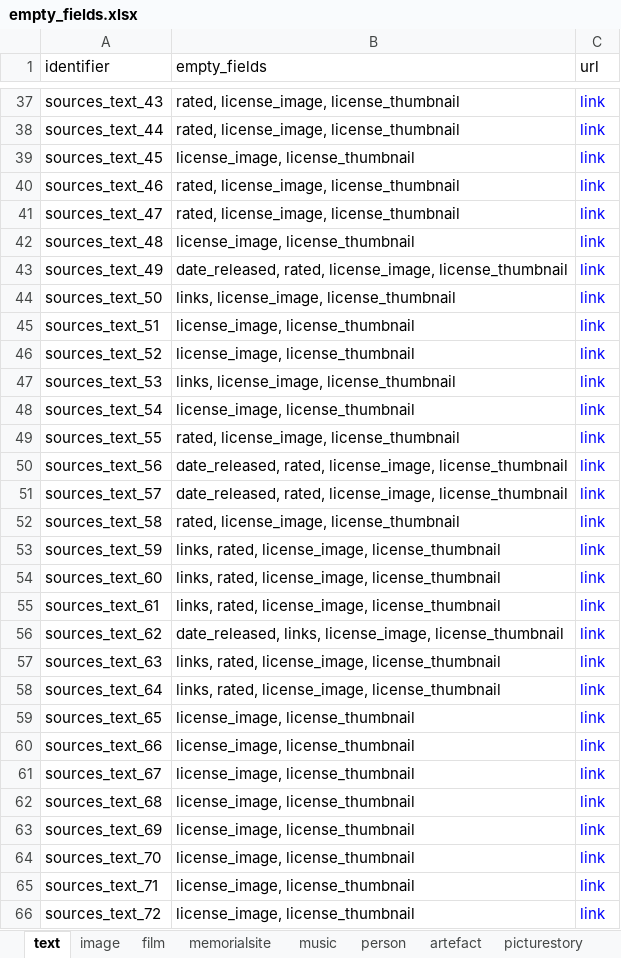
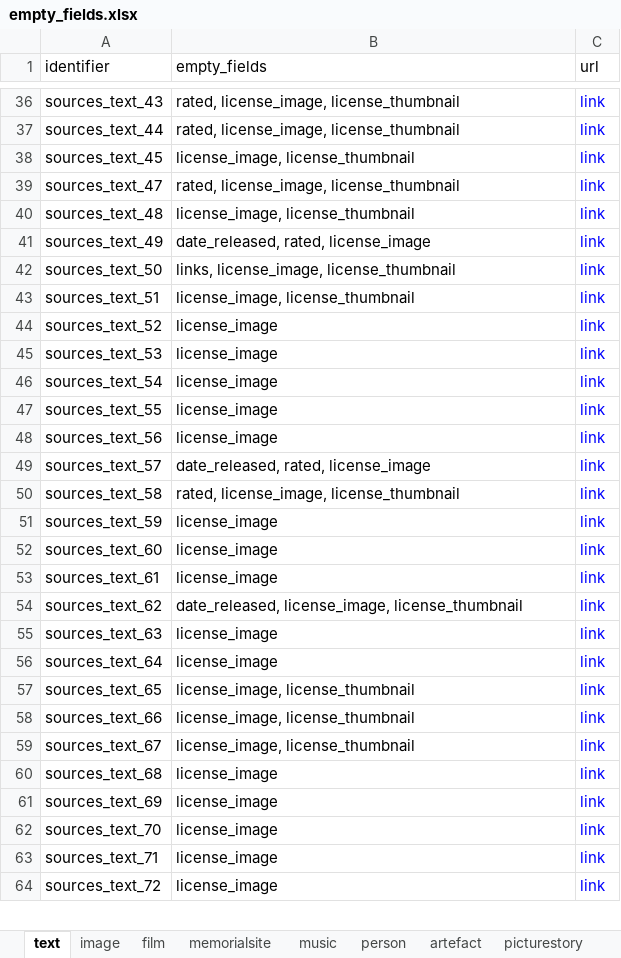
Before and after one commit to martijnbentum/heritages, an Excel workbook: data/empty_fields.xlsx, sheet text, drawn as a sheet; only a part is shown, gaps mark what is left out; values as stored, in another font and other column widths than the file's, no borders; removed rows and columns are numbered as before the commit, all else as after; the diff covers the shown part only; the diff names each change by its address in the sheet, - before the commit and + after, or states it on an @@ line.

Commit message:
empty fields overview

```diff
--- a/data/empty_fields.xlsx (sheet text)
+++ b/data/empty_fields.xlsx (sheet text)
-row 40: sources_text_46 | rated, license_image, license_thumbnail | link
-B41 (empty_fields): date_released, rated, license_image, license_thumbnail
+B41 (empty_fields): date_released, rated, license_image
-B44 (empty_fields): license_image, license_thumbnail
+B44 (empty_fields): license_image
-B45 (empty_fields): links, license_image, license_thumbnail
+B45 (empty_fields): license_image
-B46 (empty_fields): license_image, license_thumbnail
+B46 (empty_fields): license_image
-B47 (empty_fields): rated, license_image, license_thumbnail
+B47 (empty_fields): license_image
-B48 (empty_fields): date_released, rated, license_image, license_thumbnail
+B48 (empty_fields): license_image
-B49 (empty_fields): date_released, rated, license_image, license_thumbnail
+B49 (empty_fields): date_released, rated, license_image
-B51:B53 (empty_fields): links, rated, license_image, license_thumbnail
+B51:B53 (empty_fields): license_image
-B54 (empty_fields): date_released, links, license_image, license_thumbnail
+B54 (empty_fields): date_released, license_image, license_thumbnail
-B55:B56 (empty_fields): links, rated, license_image, license_thumbnail
+B55:B56 (empty_fields): license_image
-B60:B64 (empty_fields): license_image, license_thumbnail
+B60:B64 (empty_fields): license_image
```
Also changed, not shown: 46 added rows, 4 removed rows and 142 edited cells elsewhere in this sheet, sheet image, sheet film, sheet memorialsite, sheet picturestory, sheet music, sheet artefact, 3 more sheets.
